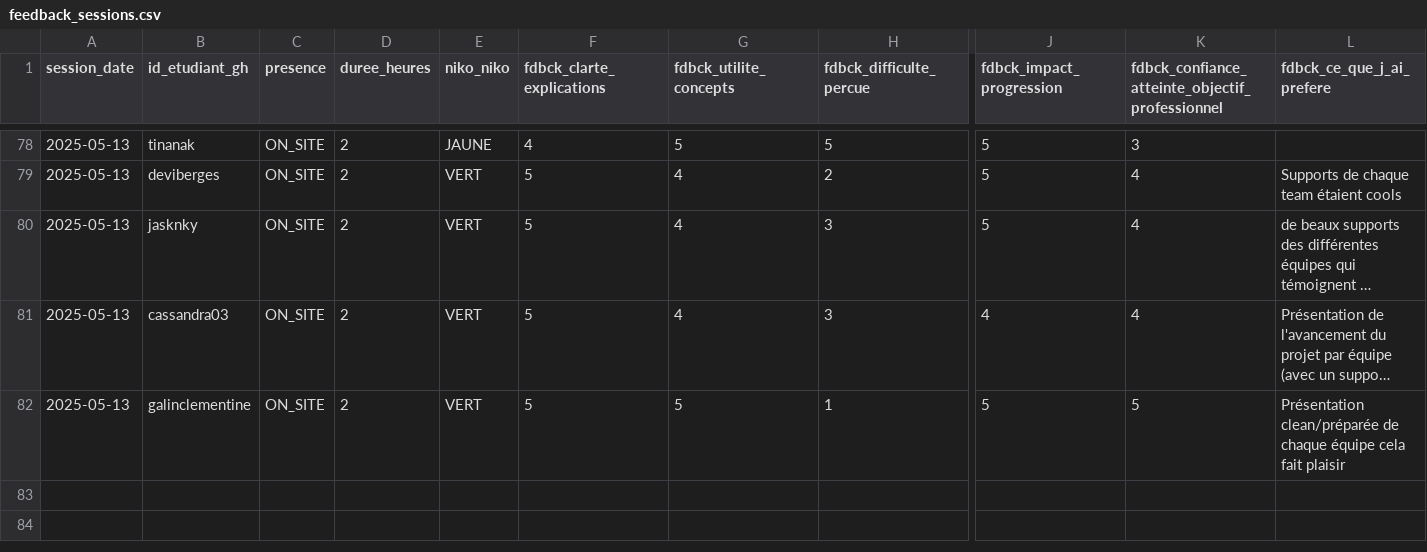
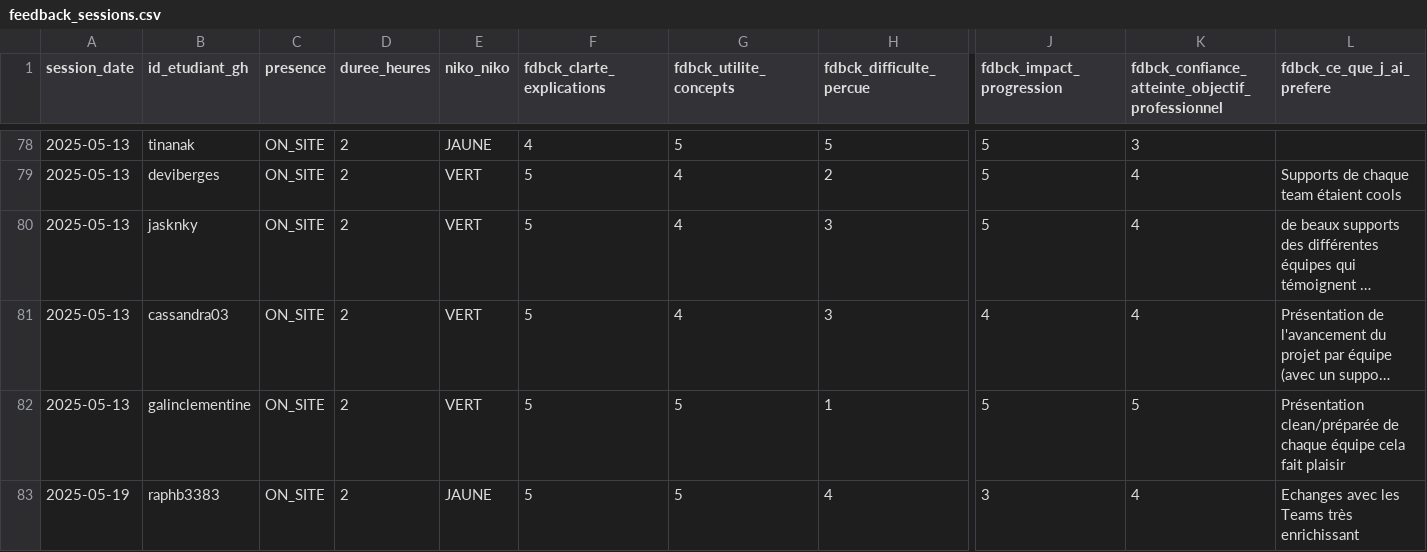
Before and after one commit to playade/unc_iae_miage_interop_si_feedbacks, a CSV file: data/feedback_sessions.csv, drawn as a sheet; only a part is shown, gaps mark what is left out; long unchanged cells end in …; rows hold the shown columns only; the diff names each change by its address in the sheet, - before the commit and + after, or states it on an @@ line.

Commit message:
Update feedback_sessions_BRD
Signed-off-by: Raph <105456701+raphb3383@users.noreply.github.com>

```diff
--- a/data/feedback_sessions.csv
+++ b/data/feedback_sessions.csv
+row 83: 2025-05-19 | raphb3383 | ON_SITE | 2 | JAUNE | 5 | 5 | 4 | 3 | 4 | Echanges avec les Teams très enrichissant
```
